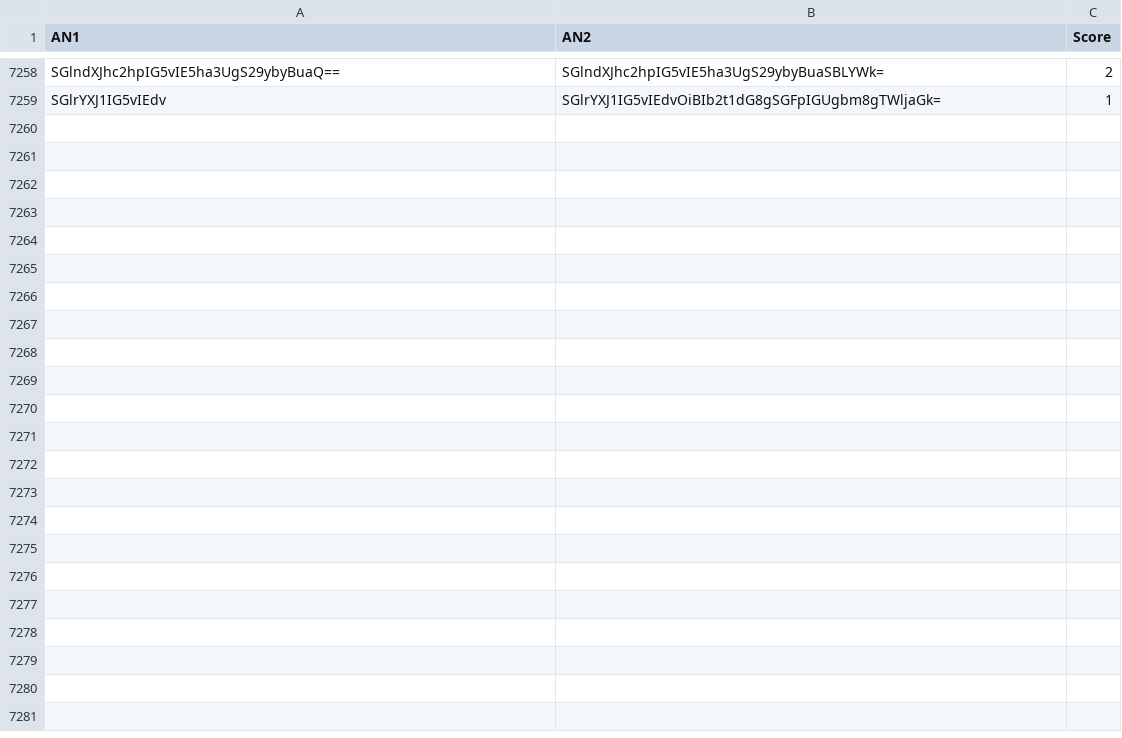
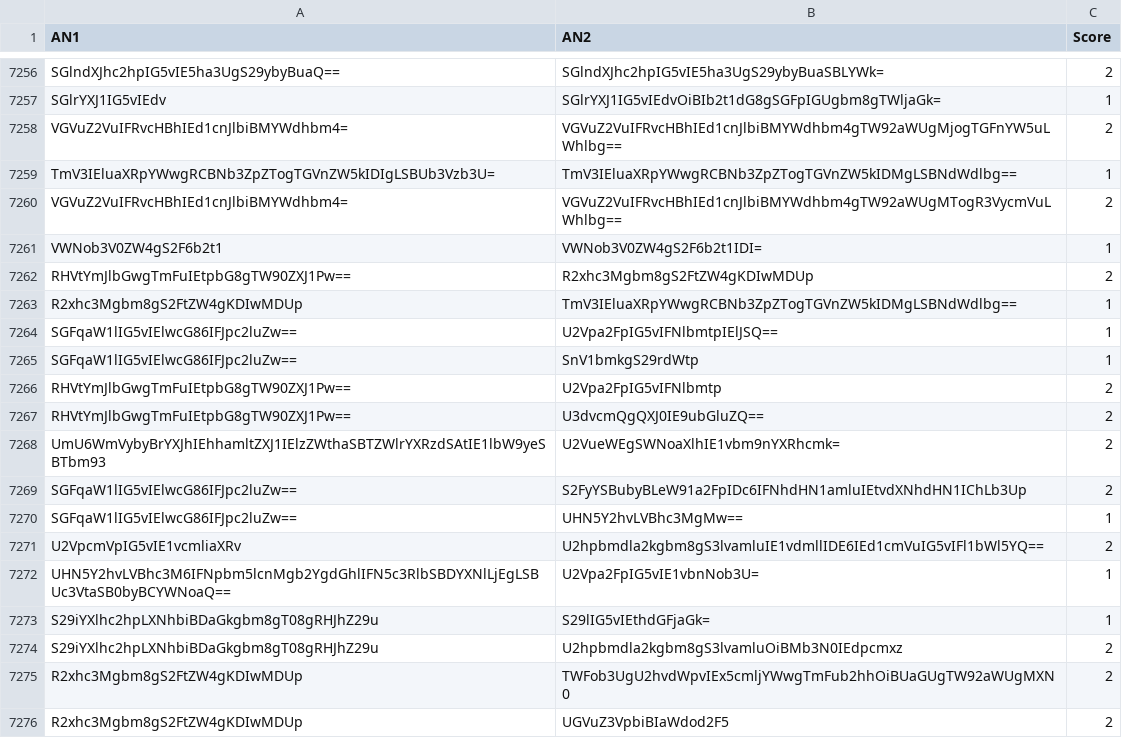
Before and after one commit to Reinaldodos/Anime, a CSV file: anidb jugement comparatif/Combats menes.csv, drawn as a sheet; only a part is shown, gaps mark what is left out; the diff covers the shown part only.

Commit message:
nvos combats score final

```diff
--- a/anidb jugement comparatif/Combats menes.csv
+++ b/anidb jugement comparatif/Combats menes.csv
@@ -7259 +7257,20 @@ SGlndXJhc2hpIG5vIE5ha3UgS29ybyBuaQ==|SGlndXJhc2hpIG5vIE5ha3UgS29ybyBuaSBLYWk=|2
 SGlrYXJ1IG5vIEdv|SGlrYXJ1IG5vIEdvOiBIb2t1dG8gSGFpIGUgbm8gTWljaGk=|1
+VGVuZ2VuIFRvcHBhIEd1cnJlbiBMYWdhbm4=|VGVuZ2VuIFRvcHBhIEd1cnJlbiBMYWdhbm4gTW92aWUgMjogTGFnYW5uLWhlbg==|2
+TmV3IEluaXRpYWwgRCBNb3ZpZTogTGVnZW5kIDIgLSBUb3Vzb3U=|TmV3IEluaXRpYWwgRCBNb3ZpZTogTGVnZW5kIDMgLSBNdWdlbg==|1
+VGVuZ2VuIFRvcHBhIEd1cnJlbiBMYWdhbm4=|VGVuZ2VuIFRvcHBhIEd1cnJlbiBMYWdhbm4gTW92aWUgMTogR3VycmVuLWhlbg==|2
+VWNob3V0ZW4gS2F6b2t1|VWNob3V0ZW4gS2F6b2t1IDI=|1
+RHVtYmJlbGwgTmFuIEtpbG8gTW90ZXJ1Pw==|R2xhc3Mgbm8gS2FtZW4gKDIwMDUp|2
+R2xhc3Mgbm8gS2FtZW4gKDIwMDUp|TmV3IEluaXRpYWwgRCBNb3ZpZTogTGVnZW5kIDMgLSBNdWdlbg==|1
+SGFqaW1lIG5vIElwcG86IFJpc2luZw==|U2Vpa2FpIG5vIFNlbmtpIElJSQ==|1
+SGFqaW1lIG5vIElwcG86IFJpc2luZw==|SnV1bmkgS29rdWtp|1
+RHVtYmJlbGwgTmFuIEtpbG8gTW90ZXJ1Pw==|U2Vpa2FpIG5vIFNlbmtp|2
+RHVtYmJlbGwgTmFuIEtpbG8gTW90ZXJ1Pw==|U3dvcmQgQXJ0IE9ubGluZQ==|2
+UmU6WmVybyBrYXJhIEhhamltZXJ1IElzZWthaSBTZWlrYXRzdSAtIE1lbW9yeSBTbm93|U2VueWEgSWNoaXlhIE1vbm9nYXRhcmk=|2
+SGFqaW1lIG5vIElwcG86IFJpc2luZw==|S2FyYSBubyBLeW91a2FpIDc6IFNhdHN1amluIEtvdXNhdHN1IChLb3Up|2
+SGFqaW1lIG5vIElwcG86IFJpc2luZw==|UHN5Y2hvLVBhc3MgMw==|1
+U2VpcmVpIG5vIE1vcmliaXRv|U2hpbmdla2kgbm8gS3lvamluIE1vdmllIDE6IEd1cmVuIG5vIFl1bWl5YQ==|2
+UHN5Y2hvLVBhc3M6IFNpbm5lcnMgb2YgdGhlIFN5c3RlbSBDYXNlLjEgLSBUc3VtaSB0byBCYWNoaQ==|U2Vpa2FpIG5vIE1vbnNob3U=|1
+S29iYXlhc2hpLXNhbiBDaGkgbm8gT08gRHJhZ29u|S29lIG5vIEthdGFjaGk=|1
+S29iYXlhc2hpLXNhbiBDaGkgbm8gT08gRHJhZ29u|U2hpbmdla2kgbm8gS3lvamluOiBMb3N0IEdpcmxz|2
+R2xhc3Mgbm8gS2FtZW4gKDIwMDUp|TWFob3UgU2hvdWpvIEx5cmljYWwgTmFub2hhOiBUaGUgTW92aWUgMXN0|2
+R2xhc3Mgbm8gS2FtZW4gKDIwMDUp|UGVuZ3VpbiBIaWdod2F5|2
```
Also changed, not shown: 35 added rows and 2 removed rows elsewhere in this file, 4 other files.
